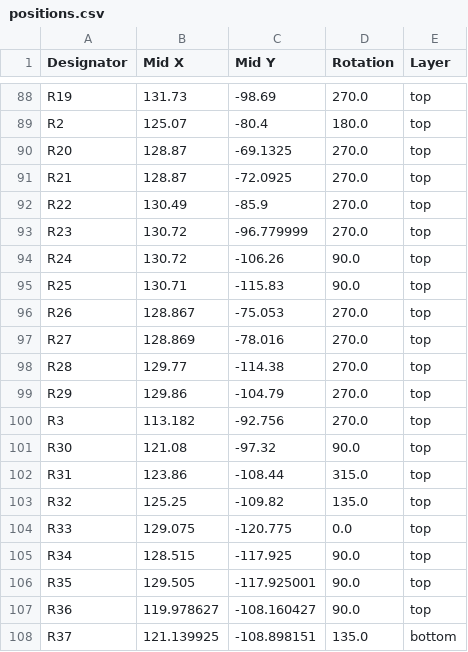
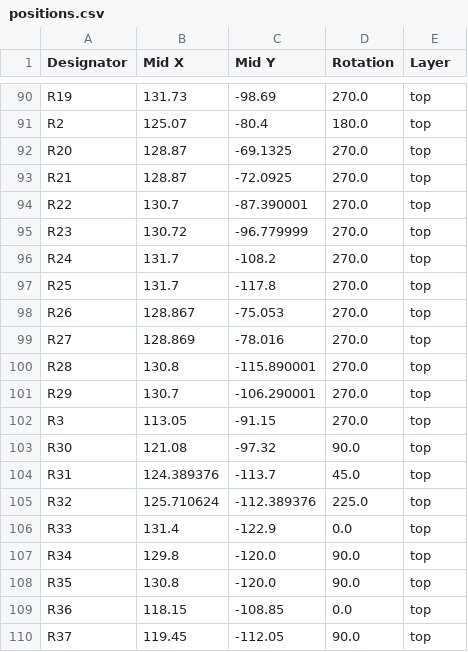
Before and after one commit to icl-rocketry/Ricardo-FlintandSteel, a CSV file: Hardware/production/positions.csv, drawn as a sheet; only a part is shown, gaps mark what is left out; the diff covers the shown part only.

```diff
--- a/Hardware/production/positions.csv
+++ b/Hardware/production/positions.csv
@@ -91,18 +93,18 @@ R20,128.87,-69.1325,270.0,top
 R21,128.87,-72.0925,270.0,top
-R22,130.49,-85.9,270.0,top
+R22,130.7,-87.390001,270.0,top
 R23,130.72,-96.779999,270.0,top
-R24,130.72,-106.26,90.0,top
-R25,130.71,-115.83,90.0,top
+R24,131.7,-108.2,270.0,top
+R25,131.7,-117.8,270.0,top
 R26,128.867,-75.053,270.0,top
 R27,128.869,-78.016,270.0,top
-R28,129.77,-114.38,270.0,top
-R29,129.86,-104.79,270.0,top
-R3,113.182,-92.756,270.0,top
+R28,130.8,-115.890001,270.0,top
+R29,130.7,-106.290001,270.0,top
+R3,113.05,-91.15,270.0,top
 R30,121.08,-97.32,90.0,top
-R31,123.86,-108.44,315.0,top
-R32,125.25,-109.82,135.0,top
-R33,129.075,-120.775,0.0,top
-R34,128.515,-117.925,90.0,top
-R35,129.505,-117.925001,90.0,top
-R36,119.978627,-108.160427,90.0,top
-R37,121.139925,-108.898151,135.0,bottom
+R31,124.389376,-113.7,45.0,top
+R32,125.710624,-112.389376,225.0,top
+R33,131.4,-122.9,0.0,top
+R34,129.8,-120.0,90.0,top
+R35,130.8,-120.0,90.0,top
+R36,118.15,-108.85,0.0,top
+R37,119.45,-112.05,90.0,top
```
Also changed, not shown: 4 added rows, 1 removed row and 126 edited cells elsewhere in this file, Hardware/production/bom.csv, Hardware/production/designators.csv, 15 other files.
